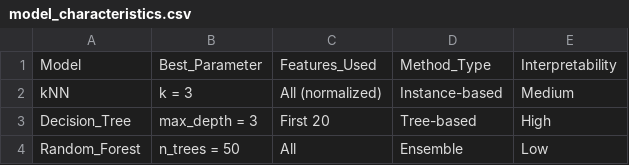
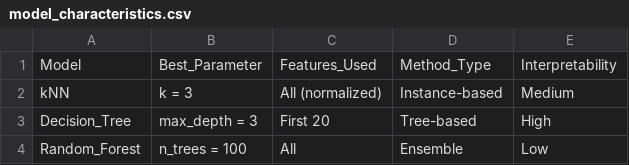
Before and after one commit to tatsuyakari1203/prob-stat-pj, a CSV file: code/model_characteristics.csv, drawn as a sheet.

```diff
--- a/code/model_characteristics.csv
+++ b/code/model_characteristics.csv
@@ -3,2 +3,2 @@
 "Decision_Tree","max_depth = 3","First 20","Tree-based","High"
-"Random_Forest","n_trees = 50","All","Ensemble","Low"
+"Random_Forest","n_trees = 100","All","Ensemble","Low"
```
Also changed, not shown: code/data_cleaning_steps.csv, code/feature_statistics.csv, 22 other files.
